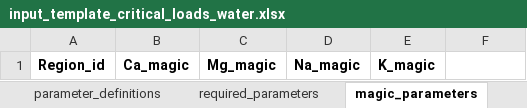
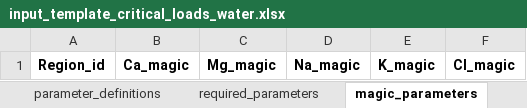
Before and after one commit to JamesSample/critical_loads_2, an Excel workbook: notebooks/input_template_critical_loads_water.xlsx, sheet magic_parameters, drawn as a sheet; values as stored, in another font and other column widths than the file's, no borders; the diff names each change by its address in the sheet, - before the commit and + after, or states it on an @@ line.

```diff
--- a/notebooks/input_template_critical_loads_water.xlsx (sheet magic_parameters)
+++ b/notebooks/input_template_critical_loads_water.xlsx (sheet magic_parameters)
-F1: (empty)
+F1: Cl_magic
```
Also changed, not shown: sheet parameter_definitions, water_cls/water_cl_by_blr.xlsx, 4 other files.
